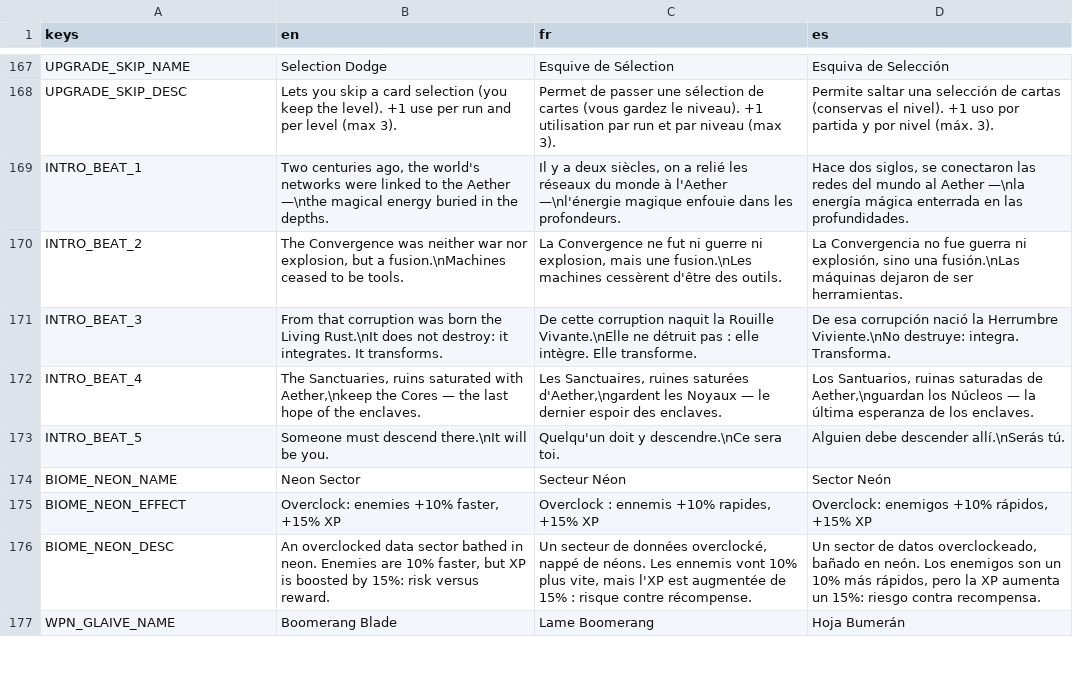
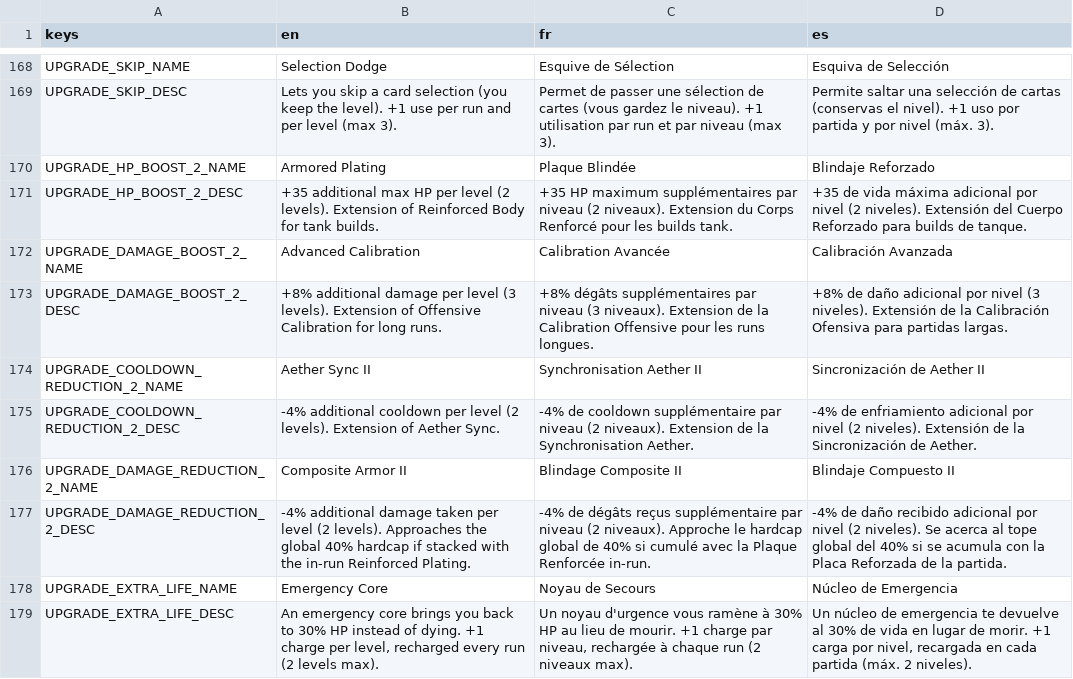
Before and after one commit to drangoht/Chimera-Protocol, a CSV file: localization/ui.csv, drawn as a sheet; only a part is shown, gaps mark what is left out; the shorter side is filled out with more unchanged rows; the diff covers the shown part only.

```diff
--- a/localization/ui.csv
+++ b/localization/ui.csv
@@ -168 +169,11 @@ UPGRADE_SKIP_NAME,Selection Dodge,Esquive de Sélection,Esquiva de Selección
 UPGRADE_SKIP_DESC,Lets you skip a card selection (you keep the level). +1 use per run and per level (max 3).,Permet de passer une sélection de cartes (vous gardez le niveau). +1 utilisation par run et par niveau (max 3).,Permite saltar una selección de cartas (conservas el nivel). +1 uso por partida y por nivel (máx. 3).
+UPGRADE_HP_BOOST_2_NAME,Armored Plating,Plaque Blindée,Blindaje Reforzado
+UPGRADE_HP_BOOST_2_DESC,"+35 additional max HP per level (2 levels). Extension of Reinforced Body for tank builds.","+35 HP maximum supplémentaires par niveau (2 niveaux). Extension du Corps Renforcé pour les builds tank.","+35 de vida máxima adicional por nivel (2 niveles). Extensión del Cuerpo Reforzado para builds de tanque."
+UPGRADE_DAMAGE_BOOST_2_NAME,Advanced Calibration,Calibration Avancée,Calibración Avanzada
+UPGRADE_DAMAGE_BOOST_2_DESC,"+8% additional damage per level (3 levels). Extension of Offensive Calibration for long runs.","+8% dégâts supplémentaires par niveau (3 niveaux). Extension de la Calibration Offensive pour les runs longues.","+8% de daño adicional por nivel (3 niveles). Extensión de la Calibración Ofensiva para partidas largas."
+UPGRADE_COOLDOWN_REDUCTION_2_NAME,Aether Sync II,Synchronisation Aether II,Sincronización de Aether II
+UPGRADE_COOLDOWN_REDUCTION_2_DESC,"-4% additional cooldown per level (2 levels). Extension of Aether Sync.","-4% de cooldown supplémentaire par niveau (2 niveaux). Extension de la Synchronisation Aether.","-4% de enfriamiento adicional por nivel (2 niveles). Extensión de la Sincronización de Aether."
+UPGRADE_DAMAGE_REDUCTION_2_NAME,Composite Armor II,Blindage Composite II,Blindaje Compuesto II
+UPGRADE_DAMAGE_REDUCTION_2_DESC,"-4% additional damage taken per level (2 levels). Approaches the global 40% hardcap if stacked with the in-run Reinforced Plating.","-4% de dégâts reçus supplémentaire par niveau (2 niveaux). Approche le hardcap global de 40% si cumulé avec la Plaque Renforcée in-run.","-4% de daño recibido adicional por nivel (2 niveles). Se acerca al tope global del 40% si se acumula con la Placa Reforzada de la partida."
+UPGRADE_EXTRA_LIFE_NAME,Emergency Core,Noyau de Secours,Núcleo de Emergencia
+UPGRADE_EXTRA_LIFE_DESC,"An emergency core brings you back to 30% HP instead of dying. +1 charge per level, recharged every run (2 levels max).","Un noyau d'urgence vous ramène à 30% HP au lieu de mourir. +1 charge par niveau, rechargée à chaque run (2 niveaux max).","Un núcleo de emergencia te devuelve al 30% de vida en lugar de morir. +1 carga por nivel, recargada en cada partida (máx. 2 niveles)."
```
Also changed, not shown: 11 added rows elsewhere in this file, 16 other files.
